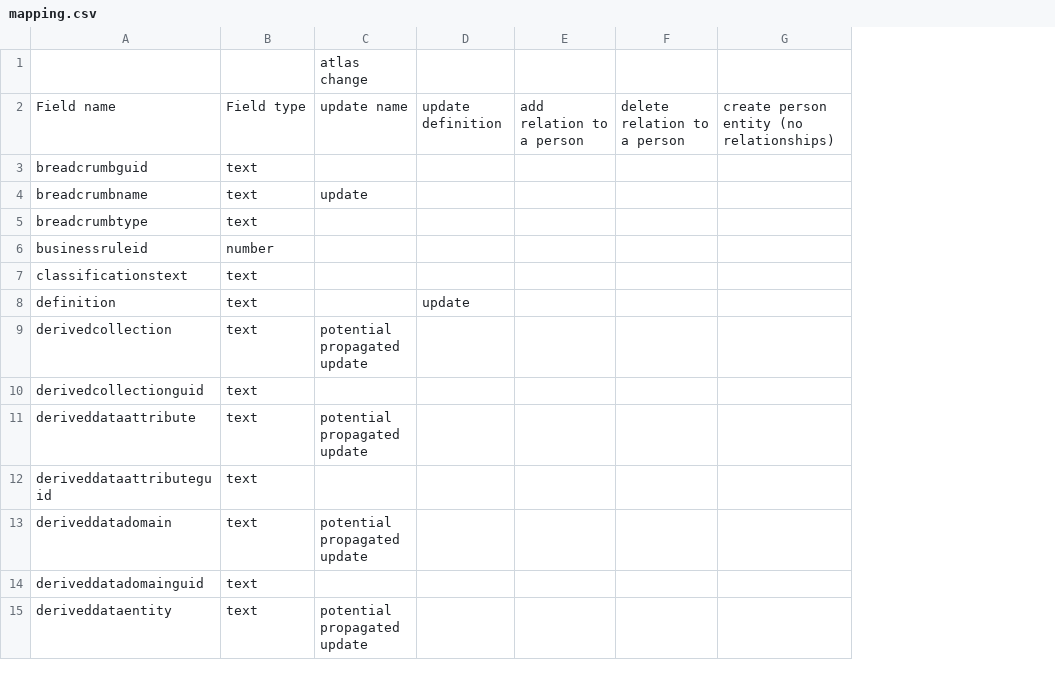
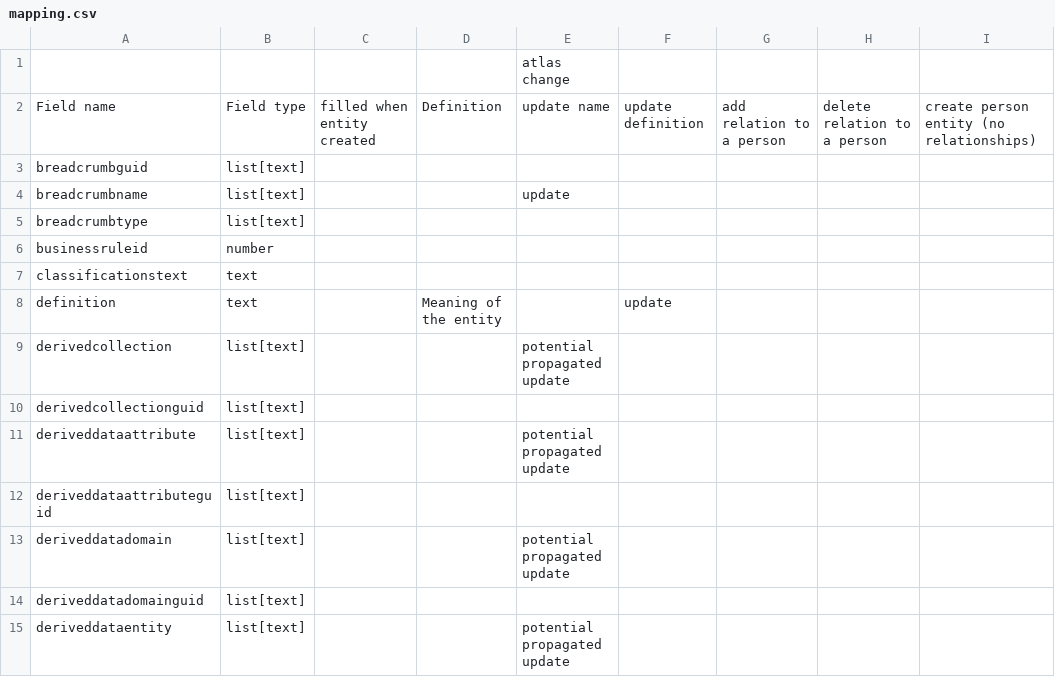
Before and after one commit to aureliusenterprise/m4i-flink-tasks, a CSV file: mapping.csv, drawn as a sheet; only a part is shown; the diff covers the shown part only; the diff names each change by its address in the sheet, - before the commit and + after, or states it on an @@ line.

Commit message:
added some columns

```diff
--- a/mapping.csv
+++ b/mapping.csv
+column C, row 2: filled when entity created
+column D, rows 2-8: Definition |  |  |  |  |  | Meaning of the entity
-B3:B5: text
+B3:B5: list[text]
-B9:B15: text
+B9:B15: list[text]
```
Also changed, not shown: 17 edited cells elsewhere in this file.
